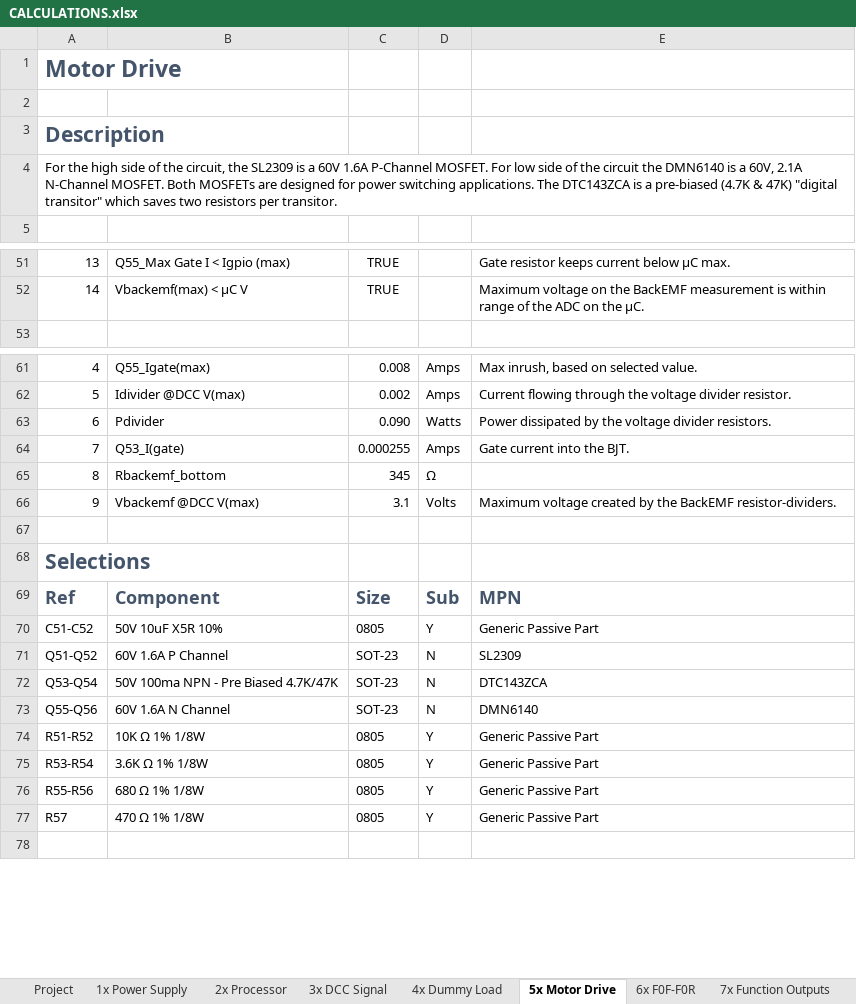
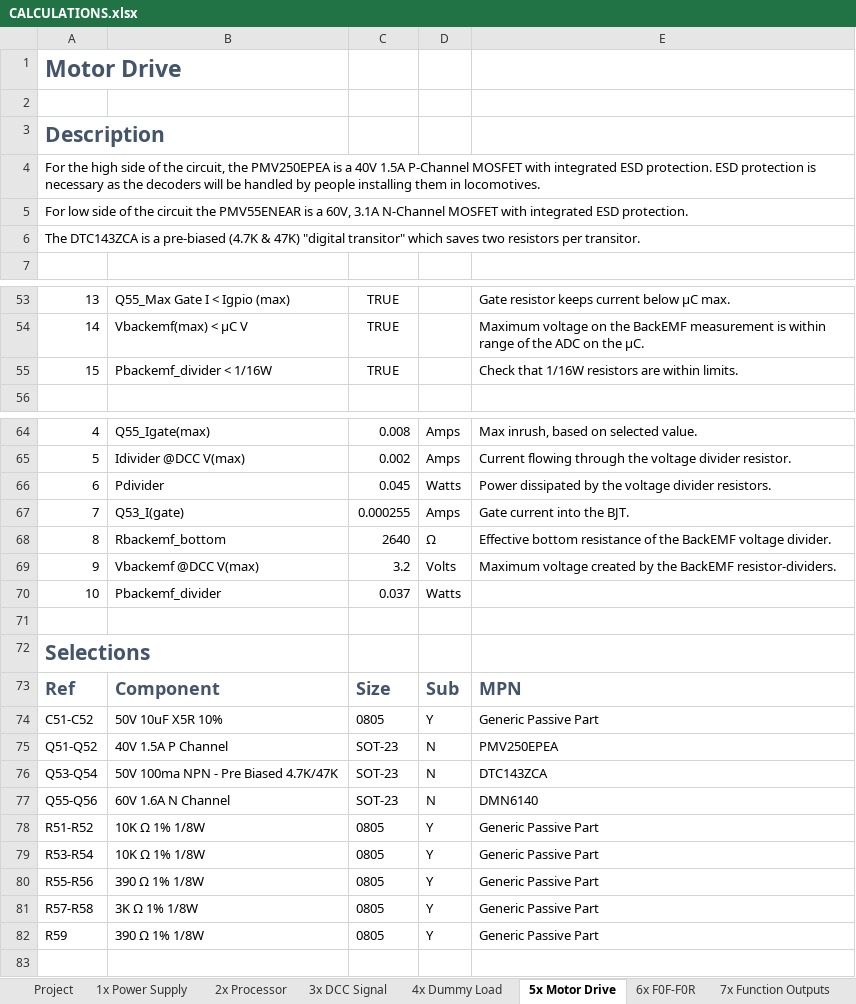
Before and after one commit to bicknell/DCC-Mobile-Decoder, an Excel workbook: hardware/reference/Breadboard-1/CALCULATIONS.xlsx, sheet 5x Motor Drive, drawn as a sheet; only a part is shown, gaps mark what is left out; values as stored, in another font and other column widths than the file's, no borders; addresses are those after the commit; the diff covers the shown part only; the diff names each change by its address in the sheet, - before the commit and + after, or states it on an @@ line.

Commit message:
Updated MOSFETS to be ESD protected versions.  Updated calculations.

```diff
--- a/hardware/reference/Breadboard-1/CALCULATIONS.xlsx (sheet 5x Motor Drive)
+++ b/hardware/reference/Breadboard-1/CALCULATIONS.xlsx (sheet 5x Motor Drive)
-A4: …circuit, the SL2309 is a 60V 1.6A P-Channel MOSFET. For low side of the circuit the DMN6140 is a 60V, 2.1A N-Channel MOSFET. Both MOSFETs are designed for power switching applications. The DTC143ZCA is a pre-biased (4.7K & 47K) "digital transitor" which saves two resistors per transitor.
+A4: …circuit, the PMV250EPEA is a 40V 1.5A P-Channel MOSFET with integrated ESD protection. ESD protection is necessary as the decoders will be handled by people installing them in locomotives.
+row 5: For low side of the circuit the PMV55ENEAR is a 60V, 3.1A N-Channel MOSFET with integrated ESD protection.
+row 6: The DTC143ZCA is a pre-biased (4.7K & 47K) "digital transitor" which saves two resistors per transitor.
+row 55: 15 | Pbackemf_divider < 1/16W | TRUE |  | Check that 1/16W resistors are within limits.
-C66: 0.090
+C66: 0.045
-C68: 345
+C68: 2640
-E68: (empty)
+E68: Effective bottom resistance of the BackEMF voltage divider.
-C69: 3.1
+C69: 3.2
+row 70: 10 | Pbackemf_divider | 0.037 | Watts
-B75: 60V 1.6A P Channel
+B75: 40V 1.5A P Channel
-E75: SL2309
+E75: PMV250EPEA
-B79: 3.6K Ω 1% 1/8W
+B79: 10K Ω 1% 1/8W
-B80: 680 Ω 1% 1/8W
+B80: 390 Ω 1% 1/8W
+row 81: R57-R58 | 3K Ω 1% 1/8W | 0805 | Y | Generic Passive Part
-A82: R57
+A82: R59
-B82: 470 Ω 1% 1/8W
+B82: 390 Ω 1% 1/8W
```
Also changed, not shown: 12 edited cells elsewhere in this sheet, sheet 3x DCC Signal, sheet 7x Function Outputs, sheet 6x F0F-F0R, sheet 1x Power Supply, sheet 2x Processor, formulas that keep their value, 2 other files.
